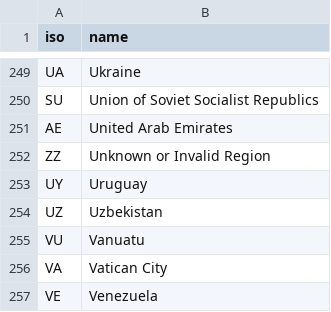
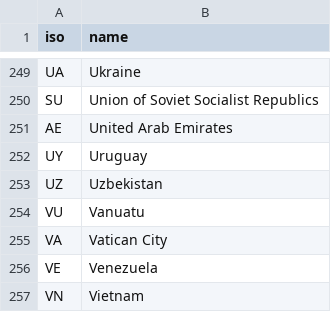
Before and after one commit to kb-platform/reference, a CSV file: countries.csv, drawn as a sheet; only a part is shown, gaps mark what is left out; the shorter side is filled out with more unchanged rows.

Commit message:
Update countries.csv

```diff
--- a/countries.csv
+++ b/countries.csv
@@ -251,3 +251,2 @@ SU,"Union of Soviet Socialist Republics"
 AE,"United Arab Emirates"
-ZZ,"Unknown or Invalid Region"
 UY,Uruguay
```
